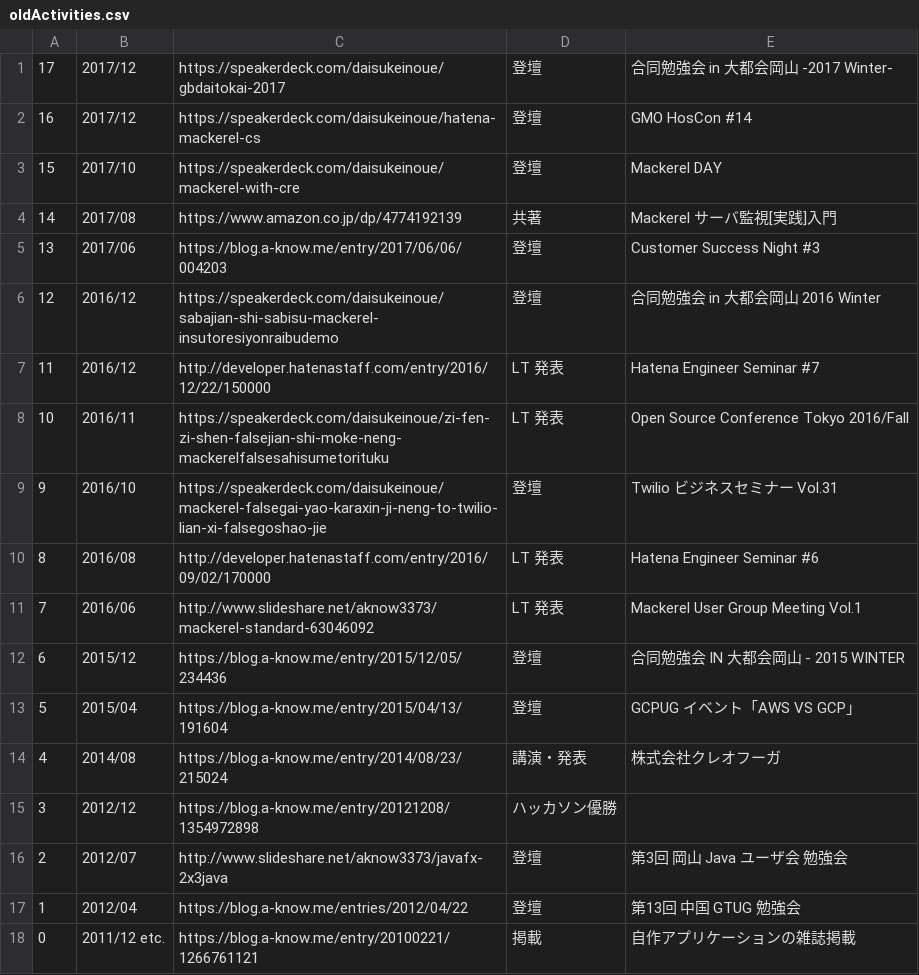
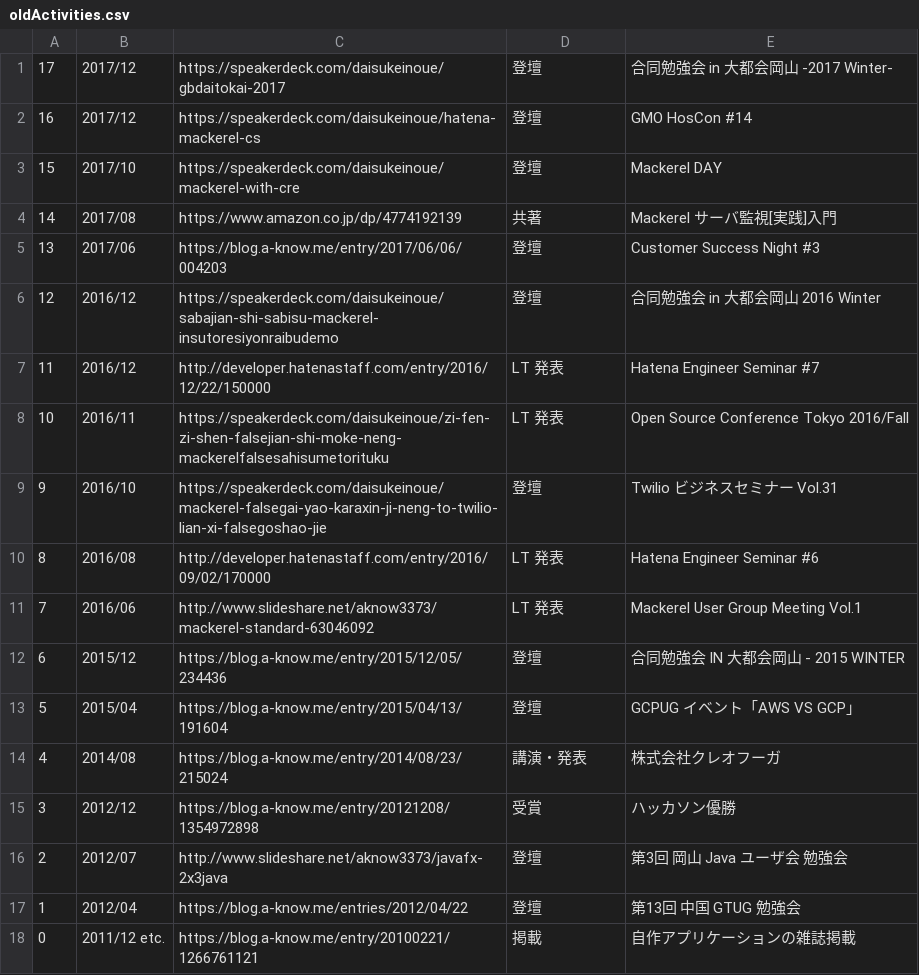
Before and after one commit to a-know/a-know-home-js, a CSV file: contents/oldActivities.csv, drawn as a sheet.

```diff
--- a/contents/oldActivities.csv
+++ b/contents/oldActivities.csv
@@ -14,3 +14,3 @@
 4,2014/08,https://blog.a-know.me/entry/2014/08/23/215024,講演・発表,株式会社クレオフーガ
-3,2012/12,https://blog.a-know.me/entry/20121208/1354972898,ハッカソン優勝
+3,2012/12,https://blog.a-know.me/entry/20121208/1354972898,受賞,ハッカソン優勝
 2,2012/07,http://www.slideshare.net/aknow3373/javafx-2x3java,登壇,第3回 岡山 Java ユーザ会 勉強会
```
Also changed, not shown: 1 other file.
